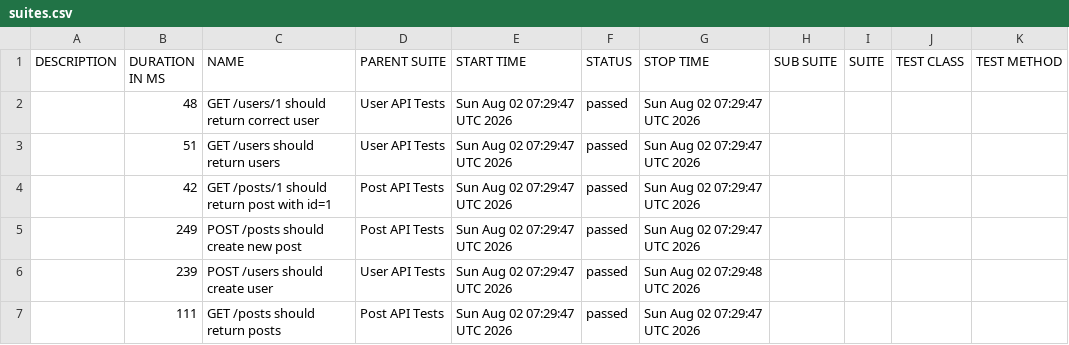
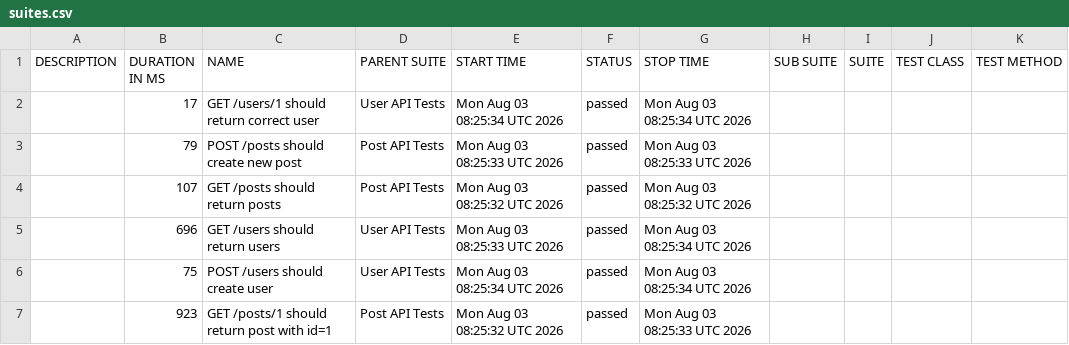
Before and after one commit to AnhAutomationTester/API_Automation_Mocha, a CSV file: data/suites.csv, drawn as a sheet.

```diff
--- a/data/suites.csv
+++ b/data/suites.csv
@@ -1,7 +1,7 @@
 "DESCRIPTION","DURATION IN MS","NAME","PARENT SUITE","START TIME","STATUS","STOP TIME","SUB SUITE","SUITE","TEST CLASS","TEST METHOD"
-"","48","GET /users/1 should return correct user","User API Tests","Sun Aug 02 07:29:47 UTC 2026","passed","Sun Aug 02 07:29:47 UTC 2026","","","",""
-"","51","GET /users should return users","User API Tests","Sun Aug 02 07:29:47 UTC 2026","passed","Sun Aug 02 07:29:47 UTC 2026","","","",""
-"","42","GET /posts/1 should return post with id=1","Post API Tests","Sun Aug 02 07:29:47 UTC 2026","passed","Sun Aug 02 07:29:47 UTC 2026","","","",""
-"","249","POST /posts should create new post","Post API Tests","Sun Aug 02 07:29:47 UTC 2026","passed","Sun Aug 02 07:29:47 UTC 2026","","","",""
-"","239","POST /users should create user","User API Tests","Sun Aug 02 07:29:47 UTC 2026","passed","Sun Aug 02 07:29:48 UTC 2026","","","",""
-"","111","GET /posts should return posts","Post API Tests","Sun Aug 02 07:29:47 UTC 2026","passed","Sun Aug 02 07:29:47 UTC 2026","","","",""
+"","17","GET /users/1 should return correct user","User API Tests","Mon Aug 03 08:25:34 UTC 2026","passed","Mon Aug 03 08:25:34 UTC 2026","","","",""
+"","79","POST /posts should create new post","Post API Tests","Mon Aug 03 08:25:33 UTC 2026","passed","Mon Aug 03 08:25:33 UTC 2026","","","",""
+"","107","GET /posts should return posts","Post API Tests","Mon Aug 03 08:25:32 UTC 2026","passed","Mon Aug 03 08:25:32 UTC 2026","","","",""
+"","696","GET /users should return users","User API Tests","Mon Aug 03 08:25:33 UTC 2026","passed","Mon Aug 03 08:25:34 UTC 2026","","","",""
+"","75","POST /users should create user","User API Tests","Mon Aug 03 08:25:34 UTC 2026","passed","Mon Aug 03 08:25:34 UTC 2026","","","",""
+"","923","GET /posts/1 should return post with id=1","Post API Tests","Mon Aug 03 08:25:32 UTC 2026","passed","Mon Aug 03 08:25:33 UTC 2026","","","",""
```
Also changed, not shown: 50 other files.
